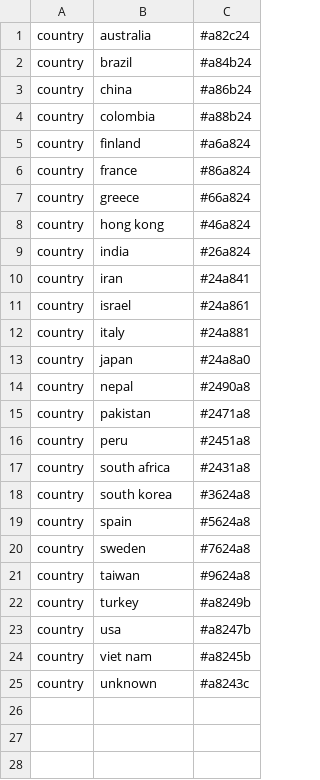
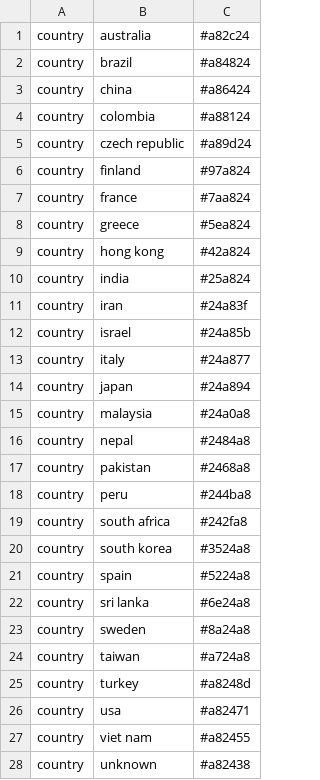
Before and after one commit to hivlab/sarscov2-epidemiology, a TSV file: config/colors.tsv, drawn as a sheet.

```diff
--- a/config/colors.tsv
+++ b/config/colors.tsv
@@ -1,25 +1,28 @@
 country	australia	#a82c24
-country	brazil	#a84b24
-country	china	#a86b24
-country	colombia	#a88b24
-country	finland	#a6a824
-country	france	#86a824
-country	greece	#66a824
-country	hong kong	#46a824
-country	india	#26a824
-country	iran	#24a841
-country	israel	#24a861
-country	italy	#24a881
-country	japan	#24a8a0
-country	nepal	#2490a8
-country	pakistan	#2471a8
-country	peru	#2451a8
-country	south africa	#2431a8
-country	south korea	#3624a8
-country	spain	#5624a8
-country	sweden	#7624a8
-country	taiwan	#9624a8
-country	turkey	#a8249b
-country	usa	#a8247b
-country	viet nam	#a8245b
-country	unknown	#a8243c
+country	brazil	#a84824
+country	china	#a86424
+country	colombia	#a88124
+country	czech republic	#a89d24
+country	finland	#97a824
+country	france	#7aa824
+country	greece	#5ea824
+country	hong kong	#42a824
+country	india	#25a824
+country	iran	#24a83f
+country	israel	#24a85b
+country	italy	#24a877
+country	japan	#24a894
+country	malaysia	#24a0a8
+country	nepal	#2484a8
+country	pakistan	#2468a8
+country	peru	#244ba8
+country	south africa	#242fa8
+country	south korea	#3524a8
+country	spain	#5224a8
+country	sri lanka	#6e24a8
+country	sweden	#8a24a8
+country	taiwan	#a724a8
+country	turkey	#a8248d
+country	usa	#a82471
+country	viet nam	#a82455
+country	unknown	#a82438
```
Also changed, not shown: config/lat_longs.tsv, 4 other files.
